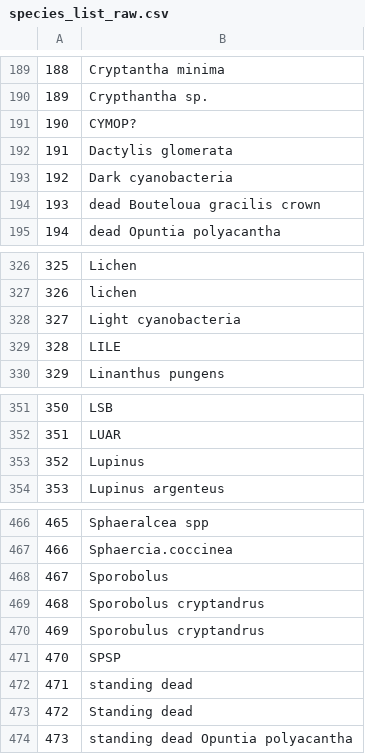
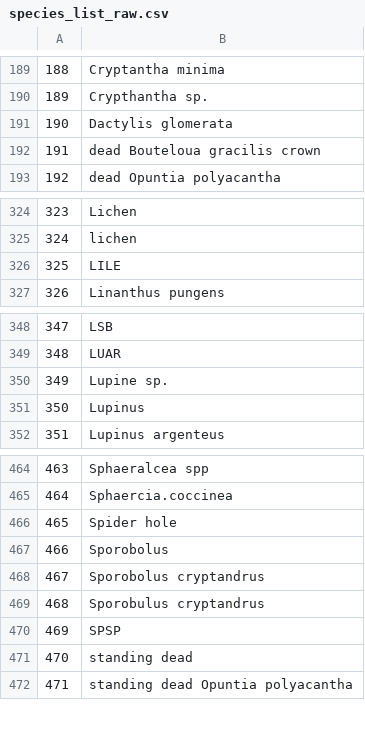
Before and after one commit to pbadler/bromecast-data, a CSV file: satellites/deriveddata/species_list_raw.csv, drawn as a sheet; only a part is shown, gaps mark what is left out; removed rows and columns are numbered as before the commit, all else as after; the diff names each change by its address in the sheet, - before the commit and + after, or states it on an @@ line.

```diff
--- a/satellites/deriveddata/species_list_raw.csv
+++ b/satellites/deriveddata/species_list_raw.csv
-row 191: 190 | CYMOP?
@@ column A renumbered from row 191 down @@
-row 193: 192 | Dark cyanobacteria
-row 328: 327 | Light cyanobacteria
+row 350: 349 | Lupine sp.
+row 466: 465 | Spider hole
-row 473: 472 | Standing dead
```
Also changed, not shown: satellites/deriveddata/brte_cover_byplant.csv, satellites/deriveddata/brte_cover_siteyeartrt.csv, 10 other files.
